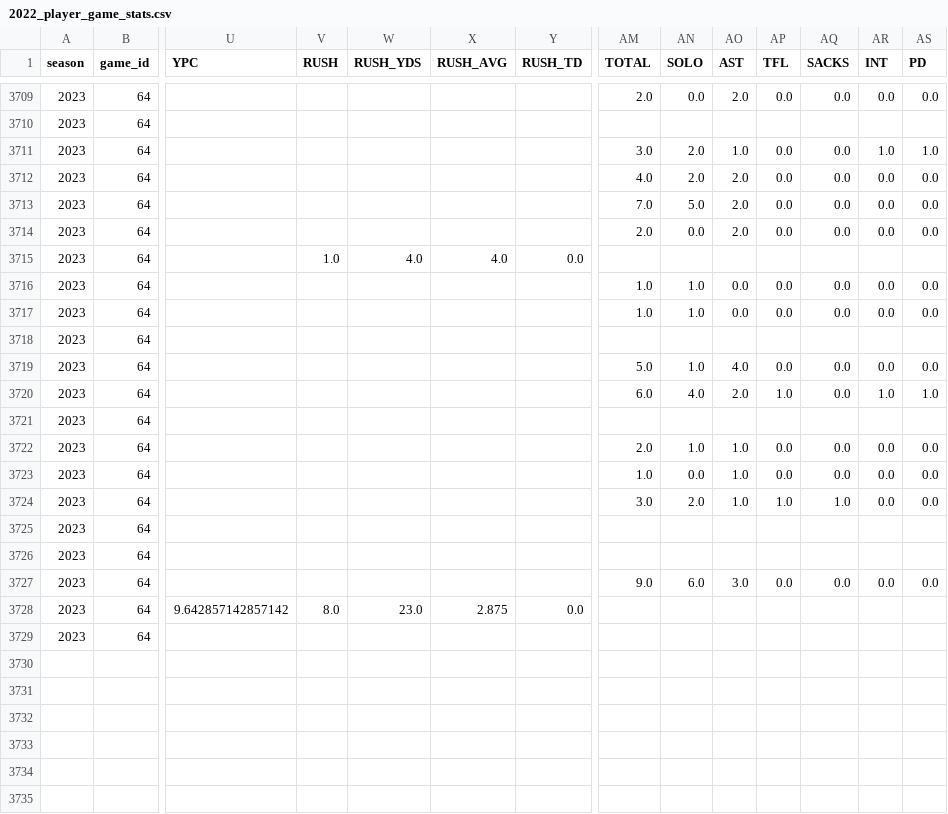
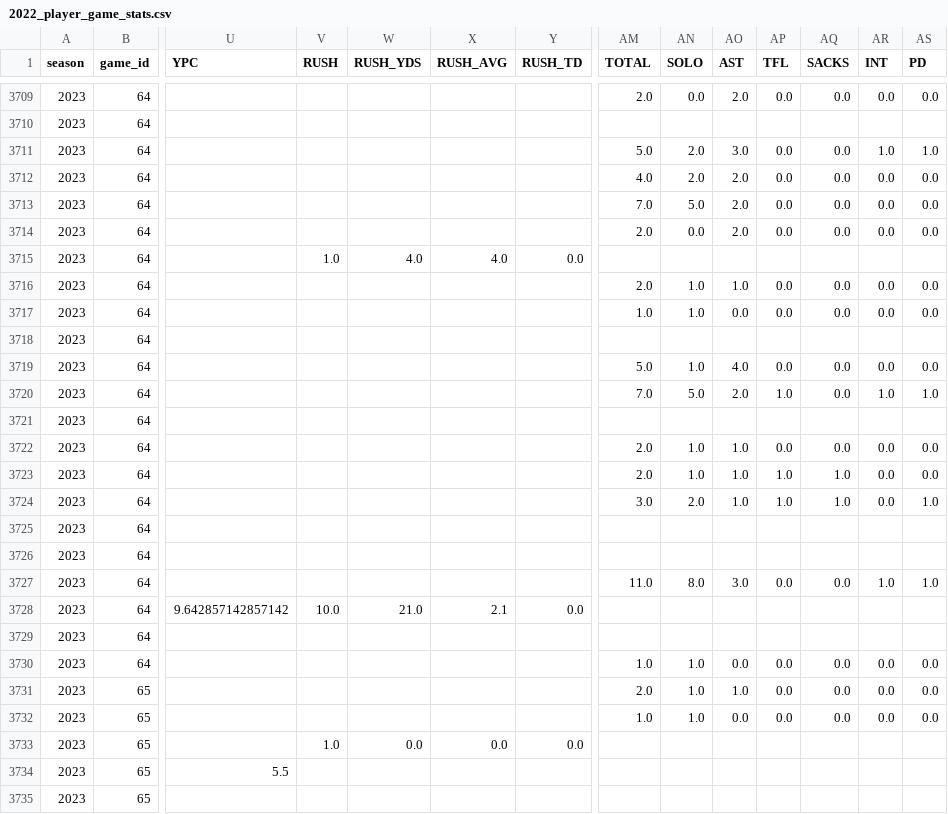
Before and after one commit to armstjc/usfl-2022-data-repository, a CSV file: player_stats/game_stats/2022_player_game_stats.csv, drawn as a sheet; only a part is shown, gaps mark what is left out; rows hold the shown columns only; the diff covers the shown part only; the diff names each change by its address in the sheet, - before the commit and + after, or states it on an @@ line.

```diff
--- a/player_stats/game_stats/2022_player_game_stats.csv
+++ b/player_stats/game_stats/2022_player_game_stats.csv
-AM3711 (TOTAL): 3.0
+AM3711 (TOTAL): 5.0
-AO3711 (AST): 1.0
+AO3711 (AST): 3.0
-AM3716 (TOTAL): 1.0
+AM3716 (TOTAL): 2.0
-AO3716 (AST): 0.0
+AO3716 (AST): 1.0
-AM3720 (TOTAL): 6.0
+AM3720 (TOTAL): 7.0
-AN3720 (SOLO): 4.0
+AN3720 (SOLO): 5.0
-AM3723 (TOTAL): 1.0
+AM3723 (TOTAL): 2.0
-AN3723 (SOLO): 0.0
+AN3723 (SOLO): 1.0
-AP3723 (TFL): 0.0
+AP3723 (TFL): 1.0
-AQ3723 (SACKS): 0.0
+AQ3723 (SACKS): 1.0
-AS3724 (PD): 0.0
+AS3724 (PD): 1.0
-AM3727 (TOTAL): 9.0
+AM3727 (TOTAL): 11.0
-AN3727 (SOLO): 6.0
+AN3727 (SOLO): 8.0
-AR3727 (INT): 0.0
+AR3727 (INT): 1.0
-AS3727 (PD): 0.0
+AS3727 (PD): 1.0
-V3728 (RUSH): 8.0
+V3728 (RUSH): 10.0
-W3728 (RUSH_YDS): 23.0
+W3728 (RUSH_YDS): 21.0
-X3728 (RUSH_AVG): 2.875
+X3728 (RUSH_AVG): 2.1
+row 3730: 2023 | 64 |  |  |  |  |  | 1.0 | 1.0 | 0.0 | 0.0 | 0.0 | 0.0 | 0.0
+row 3731: 2023 | 65 |  |  |  |  |  | 2.0 | 1.0 | 1.0 | 0.0 | 0.0 | 0.0 | 0.0
+row 3732: 2023 | 65 |  |  |  |  |  | 1.0 | 1.0 | 0.0 | 0.0 | 0.0 | 0.0 | 0.0
+row 3733: 2023 | 65 |  | 1.0 | 0.0 | 0.0 | 0.0
+row 3734: 2023 | 65 | 5.5
+row 3735: 2023 | 65
```
Also changed, not shown: 36 edited cells elsewhere in this file, player_stats/game_stats/2023_player_game_stats.csv, player_stats/season_stats/csv/2023_player_season_stats.csv, 35 other files.
